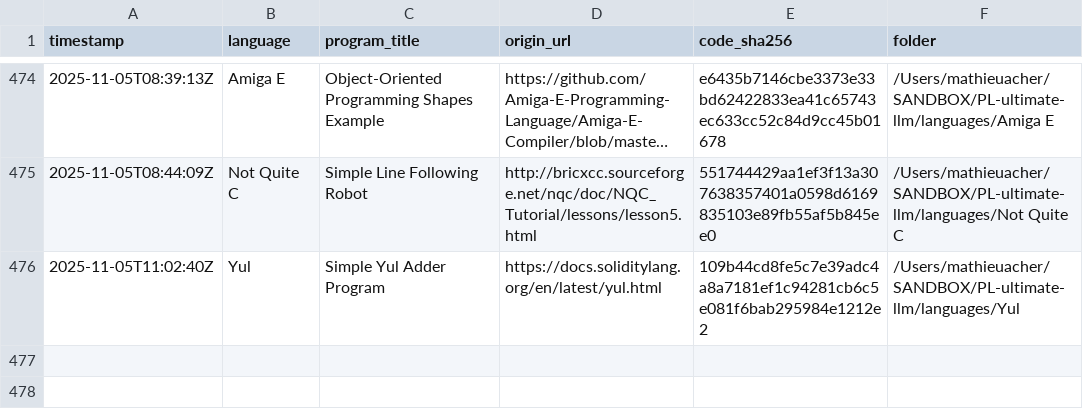
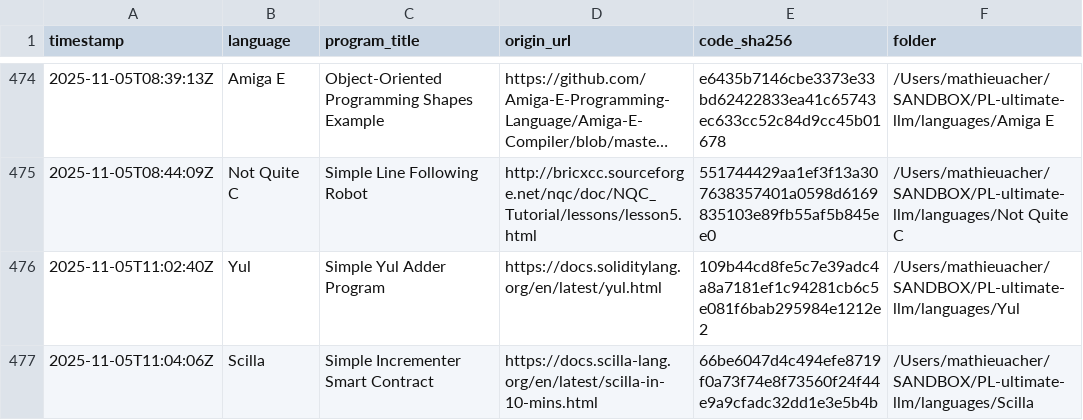
Before and after one commit to acherm/PL-ultimate-llm, a CSV file: data/catalog.csv, drawn as a sheet; only a part is shown, gaps mark what is left out; long unchanged cells end in ….

Commit message:
turn: add Scilla (+1 program)
List-Digest: e198a7c1
Model: x-ai/grok-4-fast
Temperature: 0.4

```diff
--- a/data/catalog.csv
+++ b/data/catalog.csv
@@ -476 +476,2 @@ timestamp,language,program_title,origin_url,code_sha256,folder
 2025-11-05T11:02:40Z,Yul,Simple Yul Adder Program,https://docs.soliditylang.org/en/latest/yul.html,109b44cd8fe5c7e39adc4a8a7181ef1c94281cb6c5e081f6bab295984e1212e2,/Users/mathieuacher/SANDBOX/PL-ultimate-llm/languages/Yul
+2025-11-05T11:04:06Z,Scilla,Simple Incrementer Smart Contract,https://docs.scilla-lang.org/en/latest/scilla-in-10-mins.html,66be6047d4c494efe8719f0a73f74e8f73560f24f44e9a9cfadc32dd1e3e5b4b,/Users/mathieuacher/SANDBOX/PL-ultimate-llm/languages/Scilla
```
Also changed, not shown: 4 other files.
